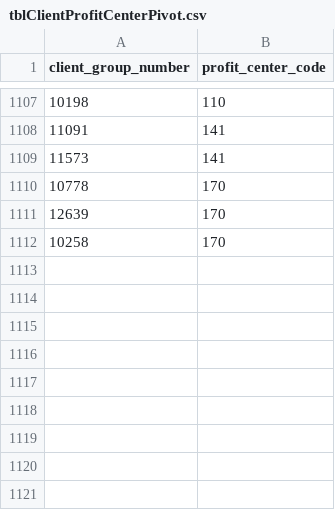
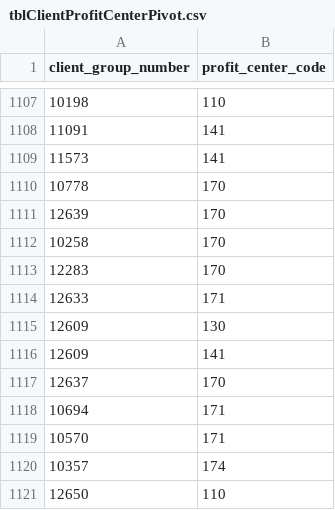
Before and after one commit to jfmarkan/SalesSystem, a CSV file: backend/database/seeders/data/tblClientProfitCenterPivot.csv, drawn as a sheet; only a part is shown, gaps mark what is left out; the diff names each change by its address in the sheet, - before the commit and + after, or states it on an @@ line.

```diff
--- a/backend/database/seeders/data/tblClientProfitCenterPivot.csv
+++ b/backend/database/seeders/data/tblClientProfitCenterPivot.csv
+row 1113: 12283 | 170
+row 1114: 12633 | 171
+row 1115: 12609 | 130
+row 1116: 12609 | 141
+row 1117: 12637 | 170
+row 1118: 10694 | 171
+row 1119: 10570 | 171
+row 1120: 10357 | 174
+row 1121: 12650 | 110
```
Also changed, not shown: backend/database/seeders/data/tblAssignments.csv, 3 other files.
